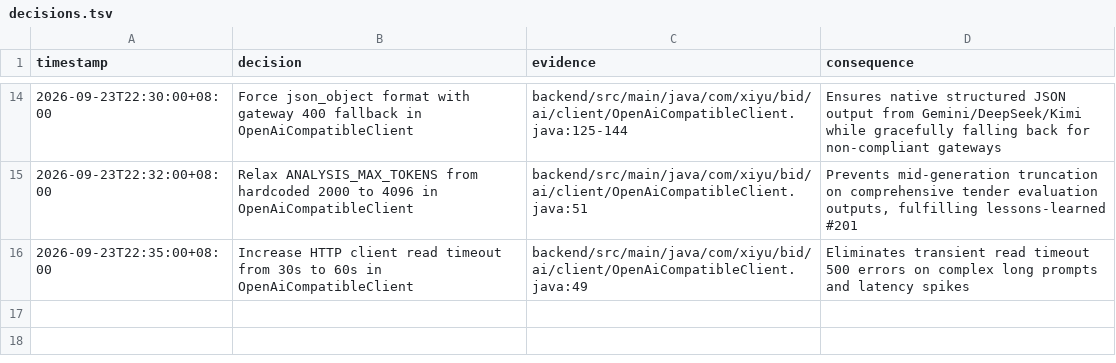
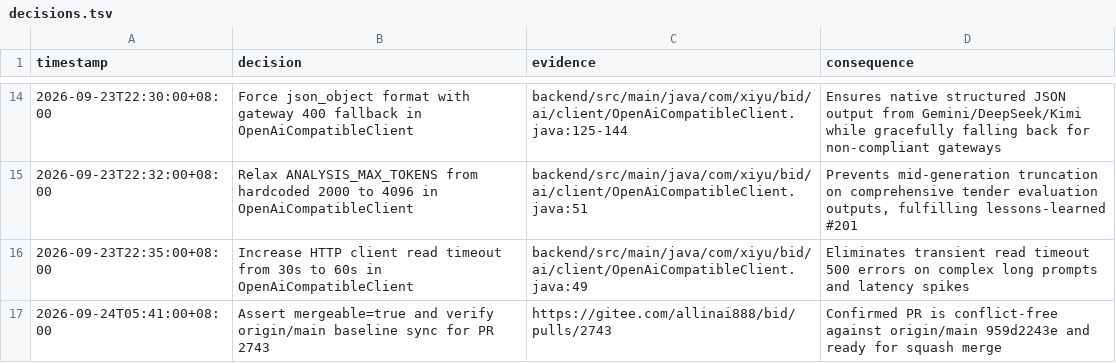
Before and after one commit to luhuochunqing/bid, a TSV file: decisions.tsv, drawn as a sheet; only a part is shown, gaps mark what is left out.

Commit message:
docs: 记录 PR 检查决策轨迹

```diff
--- a/decisions.tsv
+++ b/decisions.tsv
@@ -16 +16,2 @@ timestamp	decision	evidence	consequence
 2026-09-23T22:35:00+08:00	Increase HTTP client read timeout from 30s to 60s in OpenAiCompatibleClient	backend/src/main/java/com/xiyu/bid/ai/client/OpenAiCompatibleClient.java:49	Eliminates transient read timeout 500 errors on complex long prompts and latency spikes
+2026-09-24T05:41:00+08:00	Assert mergeable=true and verify origin/main baseline sync for PR 2743	https://gitee.com/allinai888/bid/pulls/2743	Confirmed PR is conflict-free against origin/main 959d2243e and ready for squash merge
```
